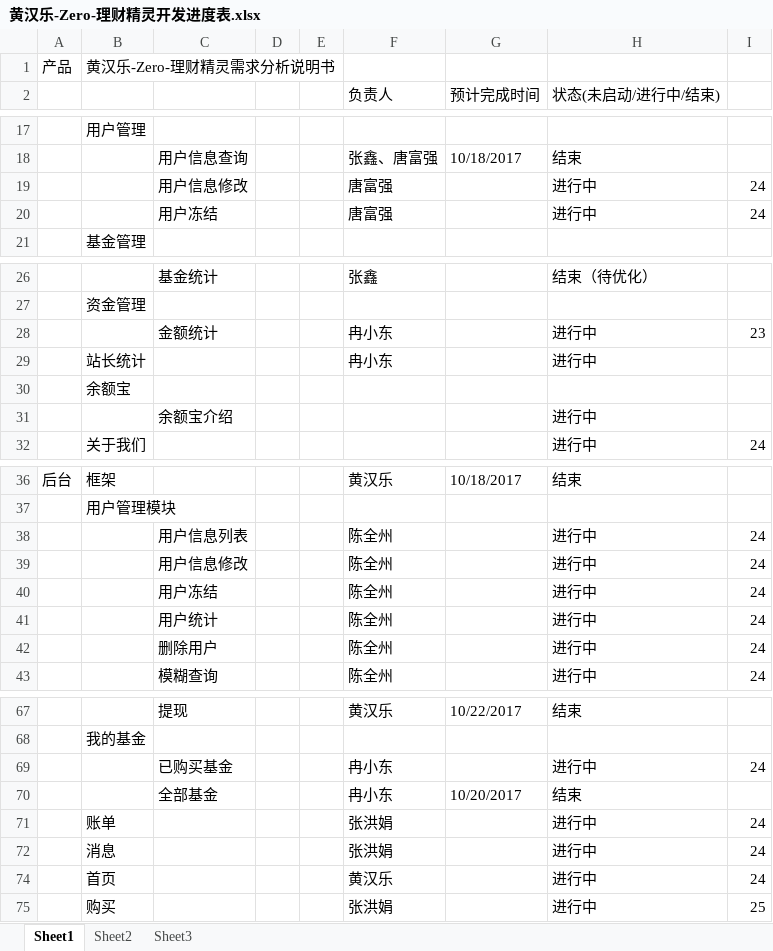
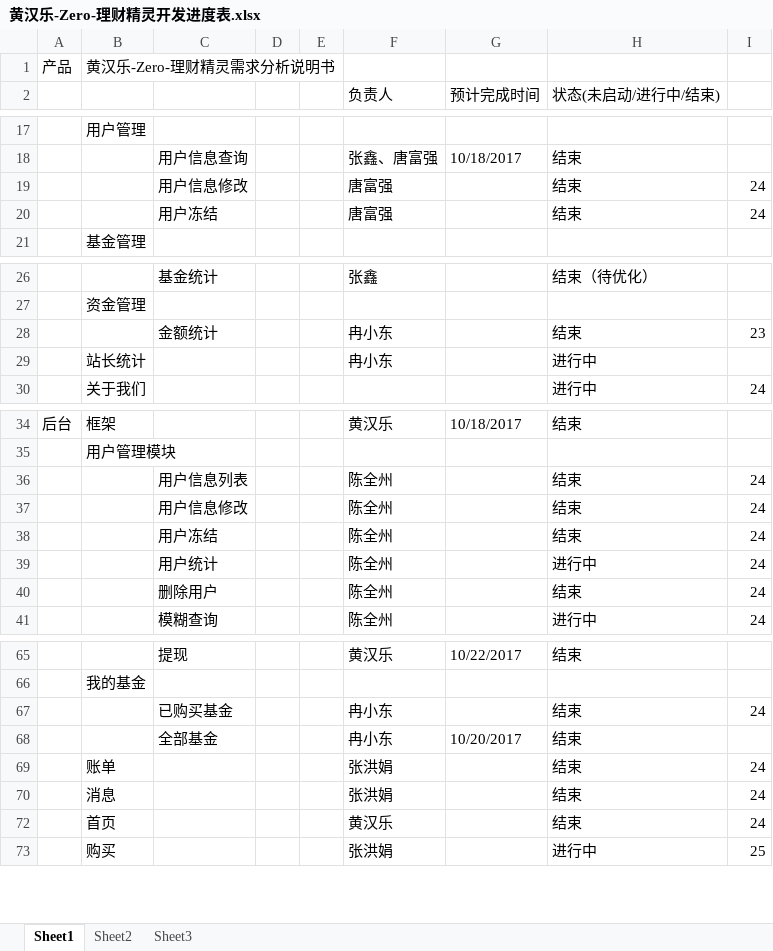
Before and after one commit to 1451021809/HewlettPackardEnterpriseProject, an Excel workbook: 黄汉乐-Zero-理财精灵开发进度表.xlsx, sheet Sheet1, drawn as a sheet; only a part is shown, gaps mark what is left out; values as stored, in another font and other column widths than the file's, no cell formats; removed rows and columns are numbered as before the commit, all else as after; the diff names each change by its address in the sheet, - before the commit and + after, or states it on an @@ line.

```diff
--- a/黄汉乐-Zero-理财精灵开发进度表.xlsx (sheet Sheet1)
+++ b/黄汉乐-Zero-理财精灵开发进度表.xlsx (sheet Sheet1)
-H19:H20 (状态(未启动/进行中/结束)): 进行中
+H19:H20 (状态(未启动/进行中/结束)): 结束
-H28 (状态(未启动/进行中/结束)): 进行中
+H28 (状态(未启动/进行中/结束)): 结束
-row 30:  | 余额宝
-row 31:  |  | 余额宝介绍 |  |  |  |  | 进行中
-H36:H38 (状态(未启动/进行中/结束)): 进行中
+H36:H38 (状态(未启动/进行中/结束)): 结束
-H40 (状态(未启动/进行中/结束)): 进行中
+H40 (状态(未启动/进行中/结束)): 结束
-H67 (状态(未启动/进行中/结束)): 进行中
+H67 (状态(未启动/进行中/结束)): 结束
-H69:H70 (状态(未启动/进行中/结束)): 进行中
+H69:H70 (状态(未启动/进行中/结束)): 结束
-H72 (状态(未启动/进行中/结束)): 进行中
+H72 (状态(未启动/进行中/结束)): 结束
```
Also changed, not shown: cell formats, 14 other files.
